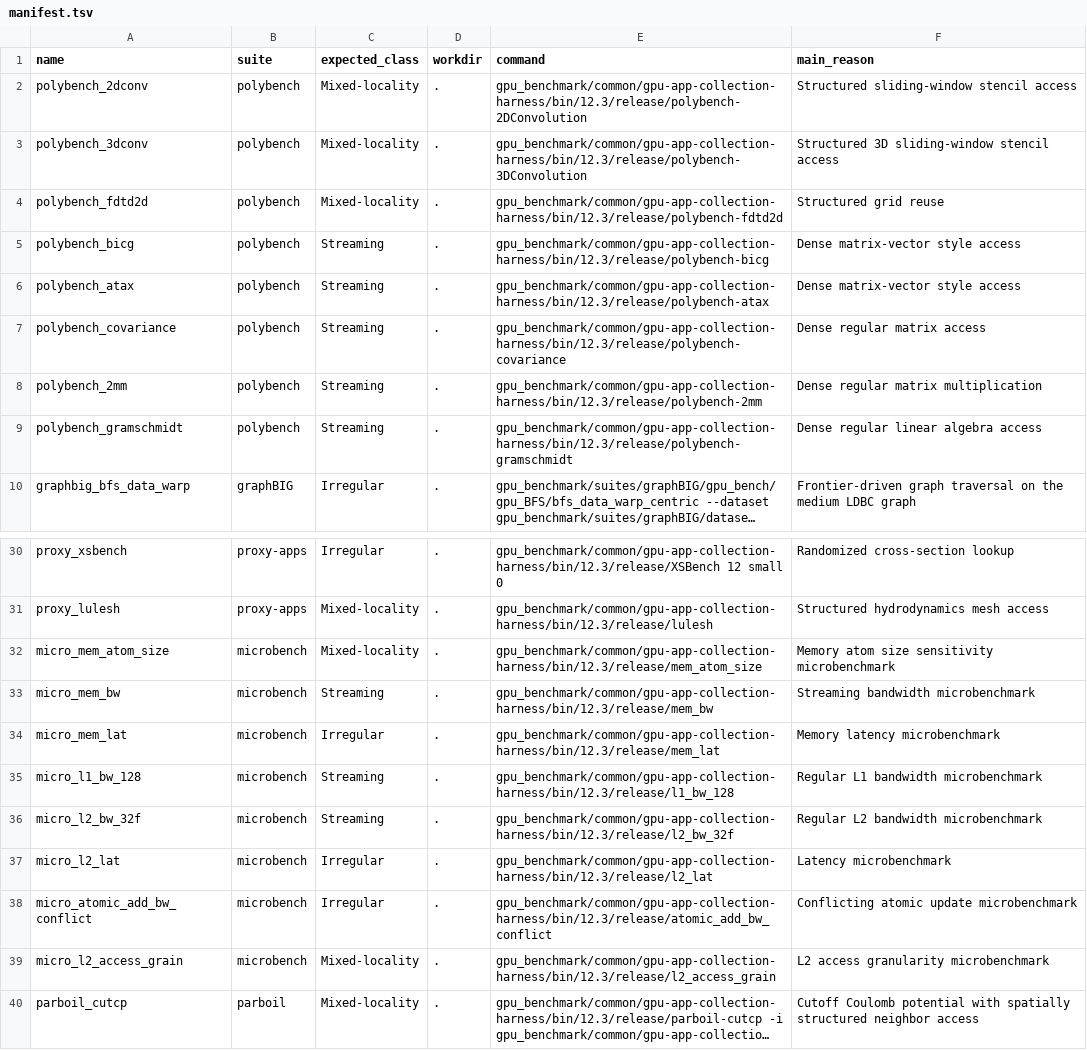
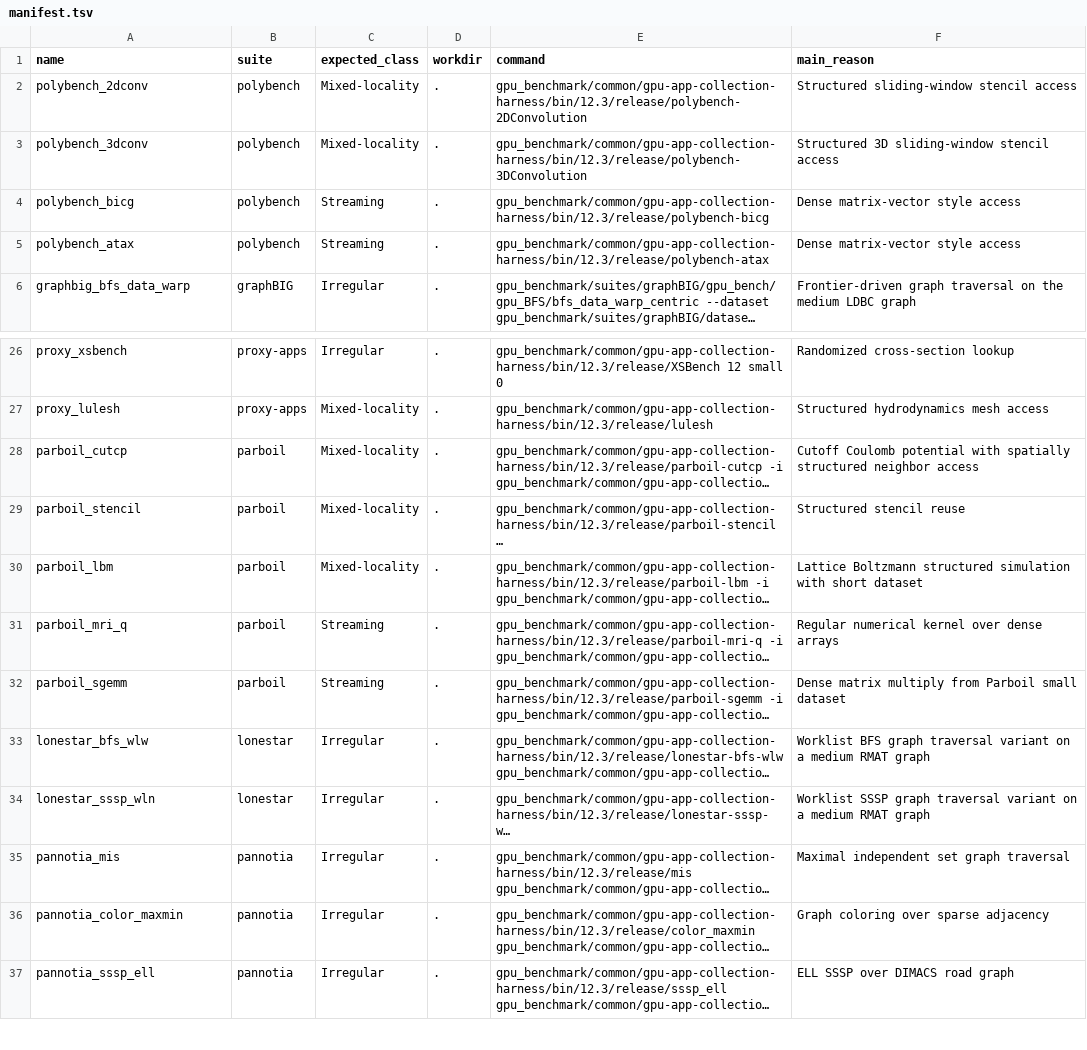
Before and after one commit to gju06051/Accelsim-Ramulator2, a TSV file: gpu_benchmark/benchmarks/main/manifest.tsv, drawn as a sheet; only a part is shown, gaps mark what is left out; the shorter side is filled out with more unchanged rows; long unchanged cells end in …; the diff names each change by its address in the sheet, - before the commit and + after, or states it on an @@ line.

Commit message:
Update benchmark organization and artifact packaging

```diff
--- a/gpu_benchmark/benchmarks/main/manifest.tsv
+++ b/gpu_benchmark/benchmarks/main/manifest.tsv
-row 4: polybench_fdtd2d | polybench | Mixed-locality | . | gpu_benchmark/common/gpu-app-collection-harness/bin/12.3/release/polybench-fdtd2d | Structured grid reuse
-row 7: polybench_covariance | polybench | Streaming | . | gpu_benchmark/common/gpu-app-collection-harness/bin/12.3/release/polybench-covariance | Dense regular matrix access
-row 8: polybench_2mm | polybench | Streaming | . | gpu_benchmark/common/gpu-app-collection-harness/bin/12.3/release/polybench-2mm | Dense regular matrix multiplication
-row 9: polybench_gramschmidt | polybench | Streaming | . | gpu_benchmark/common/gpu-app-collection-harness/bin/12.3/release/polybench-gramschmidt | Dense regular linear algebra access
-row 32: micro_mem_atom_size | microbench | Mixed-locality | . | gpu_benchmark/common/gpu-app-collection-harness/bin/12.3/release/mem_atom_size | Memory atom size sensitivity microbenchmark
-row 33: micro_mem_bw | microbench | Streaming | . | gpu_benchmark/common/gpu-app-collection-harness/bin/12.3/release/mem_bw | Streaming bandwidth microbenchmark
-row 34: micro_mem_lat | microbench | Irregular | . | gpu_benchmark/common/gpu-app-collection-harness/bin/12.3/release/mem_lat | Memory latency microbenchmark
-row 35: micro_l1_bw_128 | microbench | Streaming | . | gpu_benchmark/common/gpu-app-collection-harness/bin/12.3/release/l1_bw_128 | Regular L1 bandwidth microbenchmark
-row 36: micro_l2_bw_32f | microbench | Streaming | . | gpu_benchmark/common/gpu-app-collection-harness/bin/12.3/release/l2_bw_32f | Regular L2 bandwidth microbenchmark
-row 37: micro_l2_lat | microbench | Irregular | . | gpu_benchmark/common/gpu-app-collection-harness/bin/12.3/release/l2_lat | Latency microbenchmark
-row 38: micro_atomic_add_bw_conflict | microbench | Irregular | . | gpu_benchmark/common/gpu-app-collection-harness/bin/12.3/release/atomic_add_bw_conflict | Conflicting atomic update microbenchmark
-row 39: micro_l2_access_grain | microbench | Mixed-locality | . | gpu_benchmark/common/gpu-app-collection-harness/bin/12.3/release/l2_access_grain | L2 access granularity microbenchmark
```
Also changed, not shown: 19 other files.
